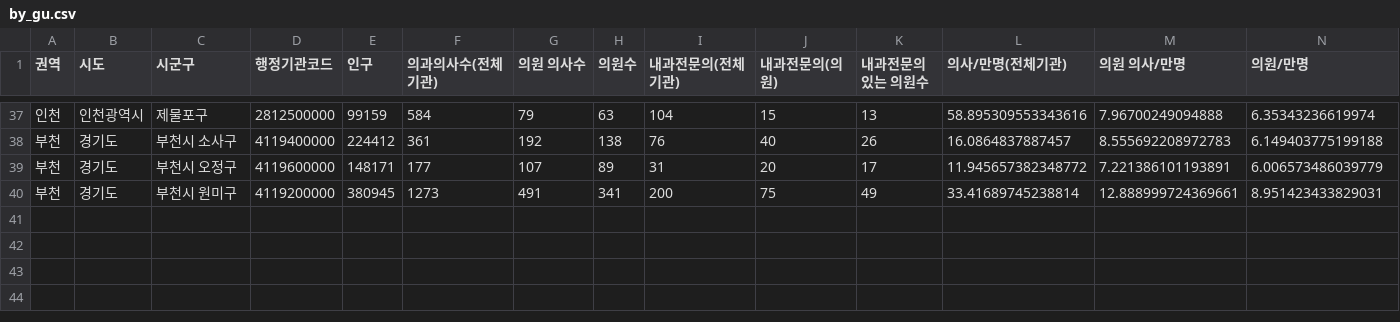
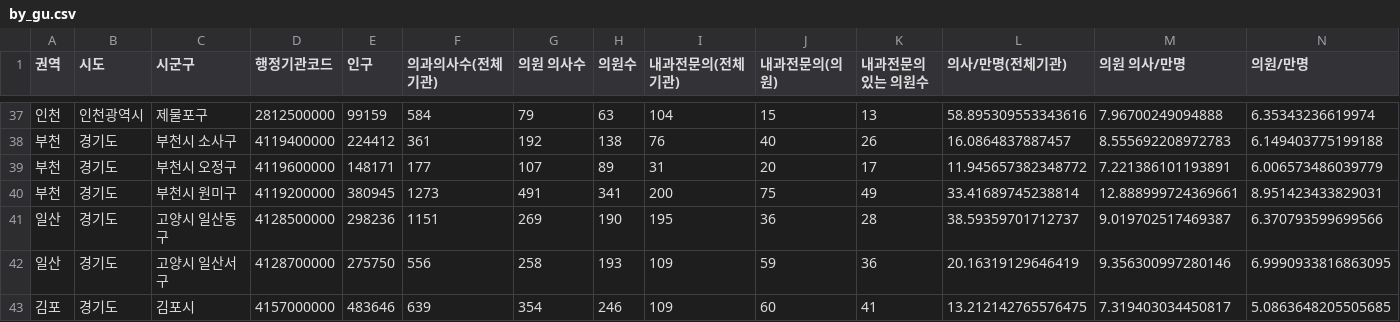
Before and after one commit to jammy2000/Gutflow, a CSV file: analysis/doctor_density/results/by_gu.csv, drawn as a sheet; only a part is shown, gaps mark what is left out; rows hold the shown columns only; the diff names each change by its address in the sheet, - before the commit and + after, or states it on an @@ line.

```diff
--- a/analysis/doctor_density/results/by_gu.csv
+++ b/analysis/doctor_density/results/by_gu.csv
+row 41: 일산 | 경기도 | 고양시 일산동구 | 4128500000 | 298236 | 1151 | 269 | 190 | 195 | 36 | 28 | 38.59359701712737 | 9.019702517469387 | 6.370793599699566
+row 42: 일산 | 경기도 | 고양시 일산서구 | 4128700000 | 275750 | 556 | 258 | 193 | 109 | 59 | 36 | 20.16319129646419 | 9.356300997280146 | 6.9990933816863095
+row 43: 김포 | 경기도 | 김포시 | 4157000000 | 483646 | 639 | 354 | 246 | 109 | 60 | 41 | 13.212142765576475 | 7.319403034450817 | 5.0863648205505685
```
Also changed, not shown: analysis/doctor_density/results/city_summary.csv, 13 other files.
